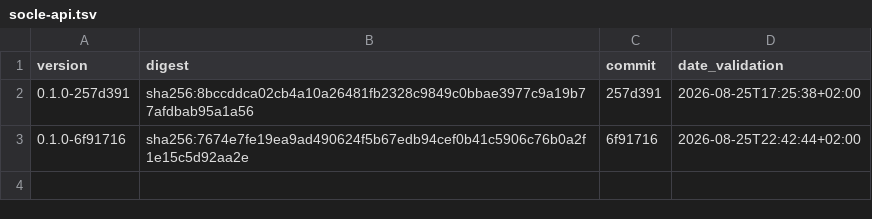
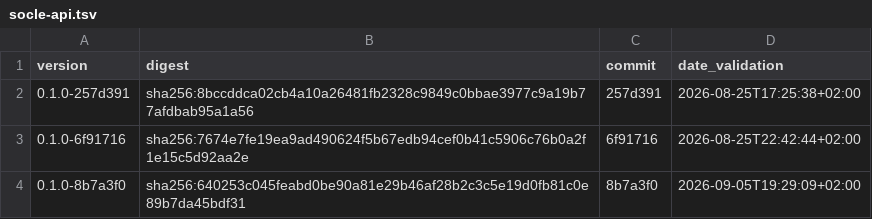
Before and after one commit to fabffo/wavy-devops, a TSV file: versions/history/recette/socle-api.tsv, drawn as a sheet; the diff names each change by its address in the sheet, - before the commit and + after, or states it on an @@ line.

Commit message:
fix(devops): aligne cors des api recette

```diff
--- a/versions/history/recette/socle-api.tsv
+++ b/versions/history/recette/socle-api.tsv
+row 4: 0.1.0-8b7a3f0 | sha256:640253c045feabd0be90a81e29b46af28b2c3c5e19d0fb81c0e89b7da45bdf31 | 8b7a3f0 | 2026-09-05T19:29:09+02:00
```
Also changed, not shown: versions/history/recette/tresorerie-api.tsv, 5 other files.
